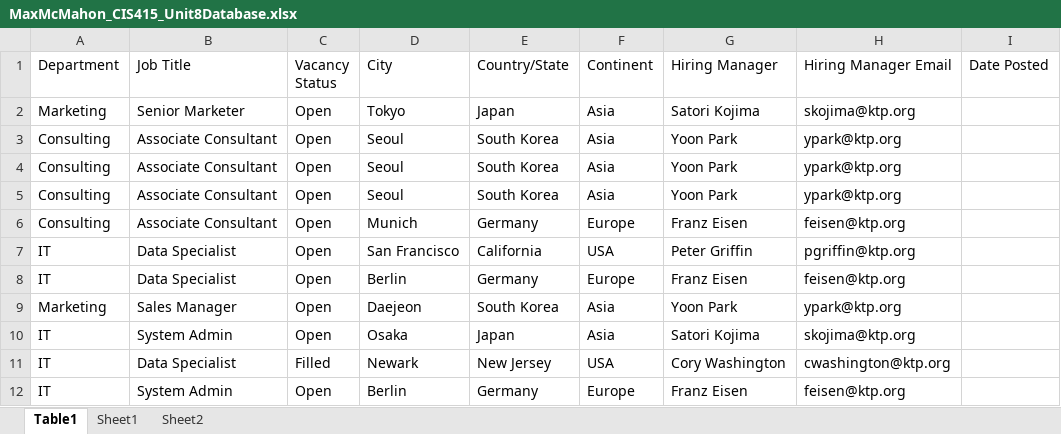
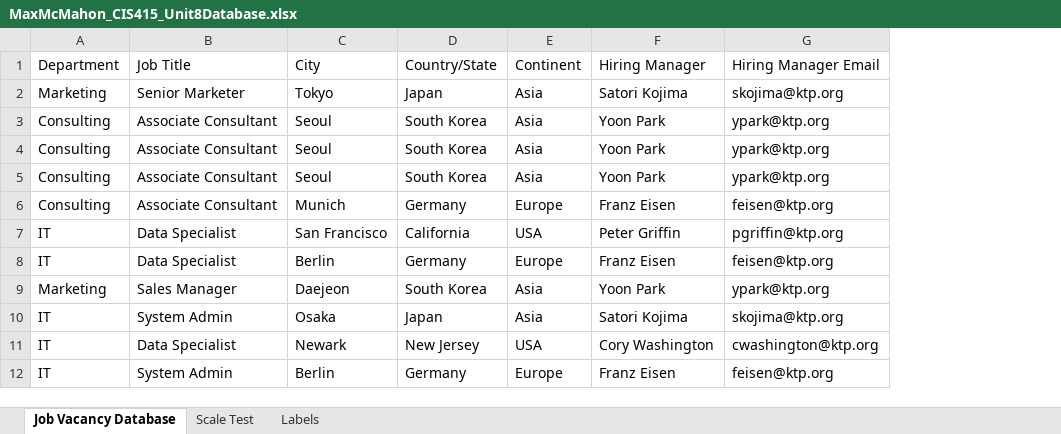
Before and after one commit to malaki-mind/test-web-page, an Excel workbook: src/MaxMcMahon_CIS415_Unit8Database.xlsx, sheet Job Vacancy Database, drawn as a sheet; only a part is shown; values as stored, in another font and other column widths than the file's, no borders; table styles not drawn; the diff names each change by its address in the sheet, - before the commit and + after, or states it on an @@ line.

Commit message:
Updated Job Database

```diff
--- a/src/MaxMcMahon_CIS415_Unit8Database.xlsx (sheet Job Vacancy Database)
+++ b/src/MaxMcMahon_CIS415_Unit8Database.xlsx (sheet Job Vacancy Database)
-sheet tab: Table1
+sheet tab: Job Vacancy Database
-sheet tab: Sheet1
+sheet tab: Scale Test
-sheet tab: Sheet2
+sheet tab: Labels
-column C (Vacancy Status), rows 2-12: Open | Open | Open | Open | Open | Open | Open | Open | Open | Filled | Open
-column I (Date Posted), empty
```
Also changed, not shown: sheet Scale Test, formulas that keep their value, 1 other file.
